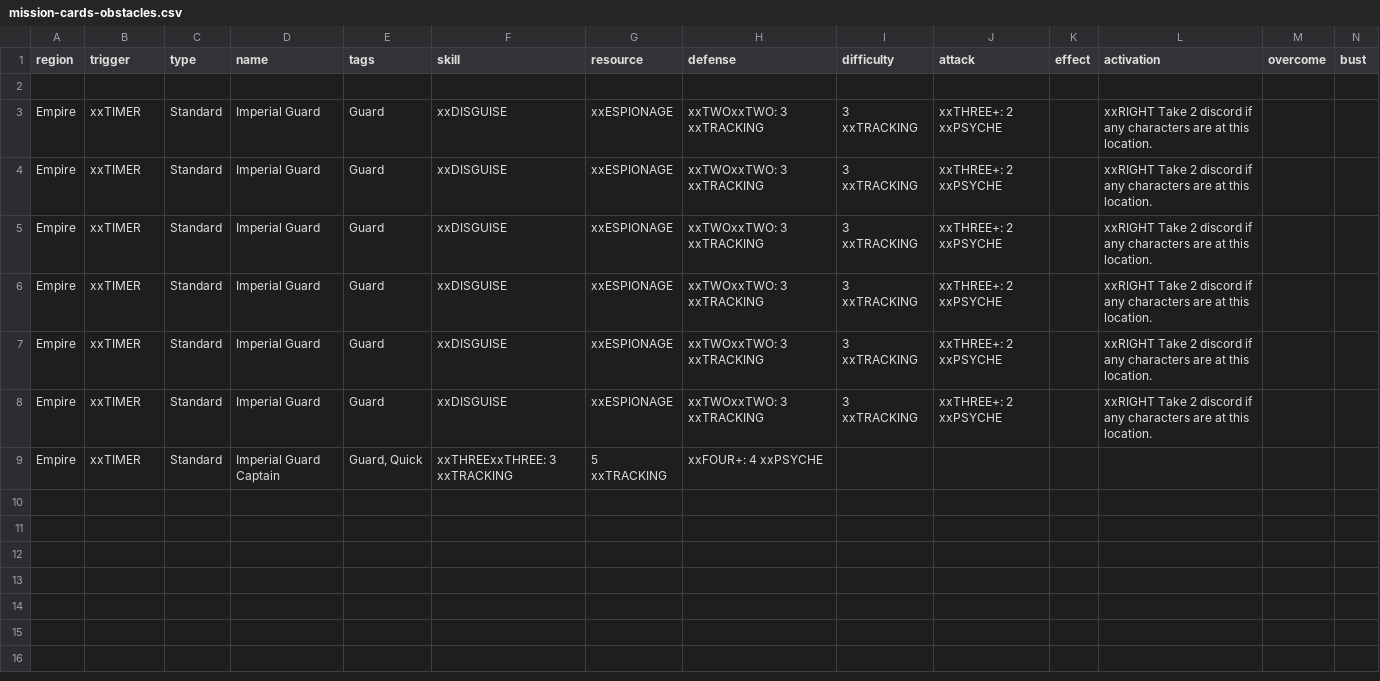
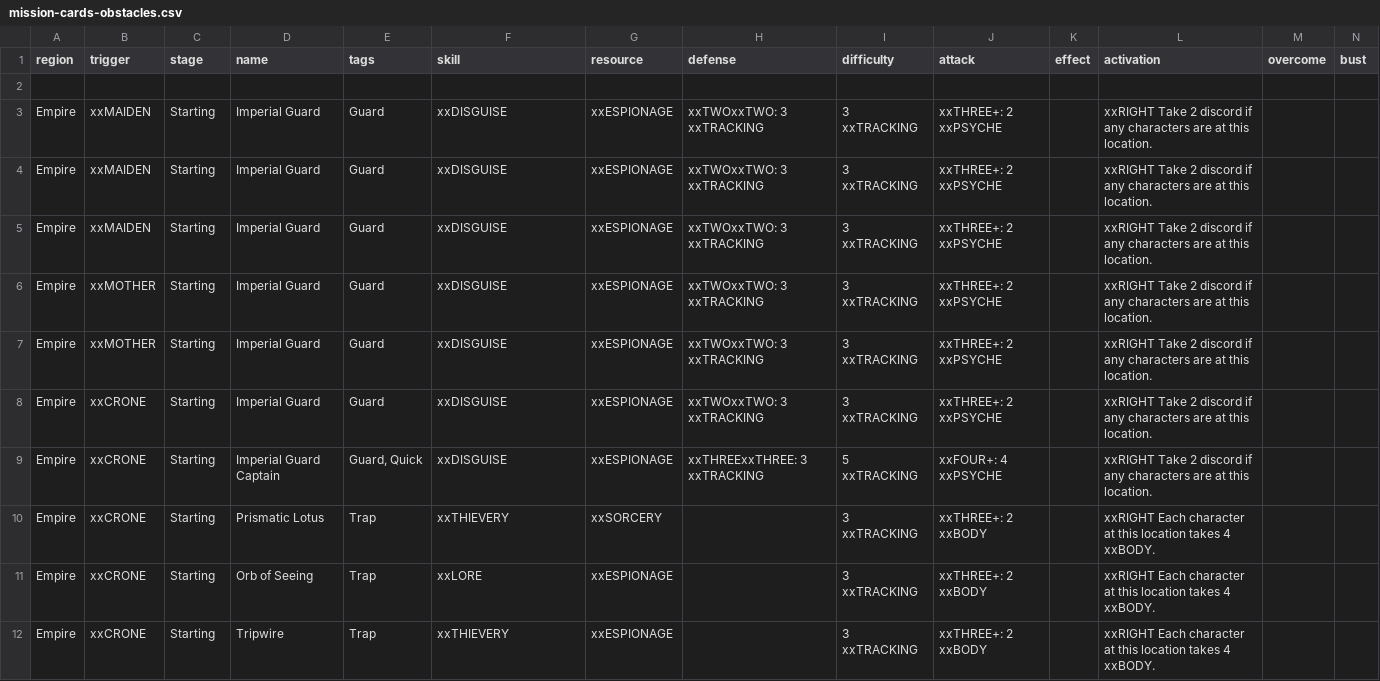
Before and after one commit to ziapeltagames/six-winters, a CSV file: csv/mission-cards-obstacles.csv, drawn as a sheet.

Commit message:
reading in all card decks

```diff
--- a/csv/mission-cards-obstacles.csv
+++ b/csv/mission-cards-obstacles.csv
@@ -1,9 +1,12 @@
-region,trigger,type,name,tags,skill,resource,defense,difficulty,attack,effect,activation,overcome,bust
+region,trigger,stage,name,tags,skill,resource,defense,difficulty,attack,effect,activation,overcome,bust
 
-"Empire","xxTIMER","Standard","Imperial Guard","Guard","xxDISGUISE","xxESPIONAGE","xxTWOxxTWO: 3 xxTRACKING","3 xxTRACKING","xxTHREE+: 2 xxPSYCHE","","xxRIGHT Take 2 discord if any characters are at this location."
-"Empire","xxTIMER","Standard","Imperial Guard","Guard","xxDISGUISE","xxESPIONAGE","xxTWOxxTWO: 3 xxTRACKING","3 xxTRACKING","xxTHREE+: 2 xxPSYCHE","","xxRIGHT Take 2 discord if any characters are at this location."
-"Empire","xxTIMER","Standard","Imperial Guard","Guard","xxDISGUISE","xxESPIONAGE","xxTWOxxTWO: 3 xxTRACKING","3 xxTRACKING","xxTHREE+: 2 xxPSYCHE","","xxRIGHT Take 2 discord if any characters are at this location."
-"Empire","xxTIMER","Standard","Imperial Guard","Guard","xxDISGUISE","xxESPIONAGE","xxTWOxxTWO: 3 xxTRACKING","3 xxTRACKING","xxTHREE+: 2 xxPSYCHE","","xxRIGHT Take 2 discord if any characters are at this location."
-"Empire","xxTIMER","Standard","Imperial Guard","Guard","xxDISGUISE","xxESPIONAGE","xxTWOxxTWO: 3 xxTRACKING","3 xxTRACKING","xxTHREE+: 2 xxPSYCHE","","xxRIGHT Take 2 discord if any characters are at this location."
-"Empire","xxTIMER","Standard","Imperial Guard","Guard","xxDISGUISE","xxESPIONAGE","xxTWOxxTWO: 3 xxTRACKING","3 xxTRACKING","xxTHREE+: 2 xxPSYCHE","","xxRIGHT Take 2 discord if any characters are at this location."
-"Empire","xxTIMER","Standard","Imperial Guard Captain","Guard, Quick","xxTHREExxTHREE: 3 xxTRACKING","5 xxTRACKING","xxFOUR+: 4 xxPSYCHE"
+"Empire","xxMAIDEN","Starting","Imperial Guard","Guard","xxDISGUISE","xxESPIONAGE","xxTWOxxTWO: 3 xxTRACKING","3 xxTRACKING","xxTHREE+: 2 xxPSYCHE","","xxRIGHT Take 2 discord if any characters are at this location.","",""
+"Empire","xxMAIDEN","Starting","Imperial Guard","Guard","xxDISGUISE","xxESPIONAGE","xxTWOxxTWO: 3 xxTRACKING","3 xxTRACKING","xxTHREE+: 2 xxPSYCHE","","xxRIGHT Take 2 discord if any characters are at this location.","",""
+"Empire","xxMAIDEN","Starting","Imperial Guard","Guard","xxDISGUISE","xxESPIONAGE","xxTWOxxTWO: 3 xxTRACKING","3 xxTRACKING","xxTHREE+: 2 xxPSYCHE","","xxRIGHT Take 2 discord if any characters are at this location.","",""
+"Empire","xxMOTHER","Starting","Imperial Guard","Guard","xxDISGUISE","xxESPIONAGE","xxTWOxxTWO: 3 xxTRACKING","3 xxTRACKING","xxTHREE+: 2 xxPSYCHE","","xxRIGHT Take 2 discord if any characters are at this location.","",""
+"Empire","xxMOTHER","Starting","Imperial Guard","Guard","xxDISGUISE","xxESPIONAGE","xxTWOxxTWO: 3 xxTRACKING","3 xxTRACKING","xxTHREE+: 2 xxPSYCHE","","xxRIGHT Take 2 discord if any characters are at this location.","",""
+"Empire","xxCRONE","Starting","Imperial Guard","Guard","xxDISGUISE","xxESPIONAGE","xxTWOxxTWO: 3 xxTRACKING","3 xxTRACKING","xxTHREE+: 2 xxPSYCHE","","xxRIGHT Take 2 discord if any characters are at this location.","",""
+"Empire","xxCRONE","Starting","Imperial Guard Captain","Guard, Quick","xxDISGUISE","xxESPIONAGE","xxTHREExxTHREE: 3 xxTRACKING","5 xxTRACKING","xxFOUR+: 4 xxPSYCHE","","xxRIGHT Take 2 discord if any characters are at this location.","",""
+"Empire","xxCRONE","Starting","Prismatic Lotus","Trap","xxTHIEVERY","xxSORCERY","","3 xxTRACKING","xxTHREE+: 2 xxBODY","","xxRIGHT Each character at this location takes 4 xxBODY.","",""
+"Empire","xxCRONE","Starting","Orb of Seeing","Trap","xxLORE","xxESPIONAGE","","3 xxTRACKING","xxTHREE+: 2 xxBODY","","xxRIGHT Each character at this location takes 4 xxBODY.","",""
+"Empire","xxCRONE","Starting","Tripwire","Trap","xxTHIEVERY","xxESPIONAGE","","3 xxTRACKING","xxTHREE+: 2 xxBODY","",xxRIGHT Each character at this location takes 4 xxBODY.,"",""
```
Also changed, not shown: csv/achievement-cards.csv, csv/character-cards.csv, 10 other files.
